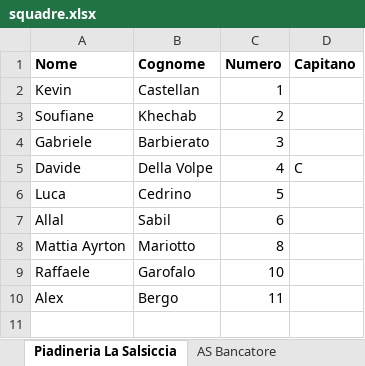
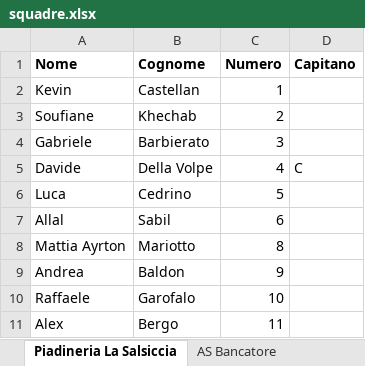
Before and after one commit to Danielm222/12orebosaro, an Excel workbook: squadre.xlsx, sheet Piadineria La Salsiccia, drawn as a sheet; values as stored, in another font and other column widths than the file's, no borders; the diff names each change by its address in the sheet, - before the commit and + after, or states it on an @@ line.

Commit message:
Update squadre.xlsx

```diff
--- a/squadre.xlsx (sheet Piadineria La Salsiccia)
+++ b/squadre.xlsx (sheet Piadineria La Salsiccia)
+row 9: Andrea | Baldon | 9
```
